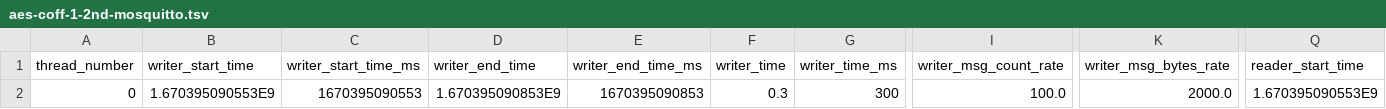
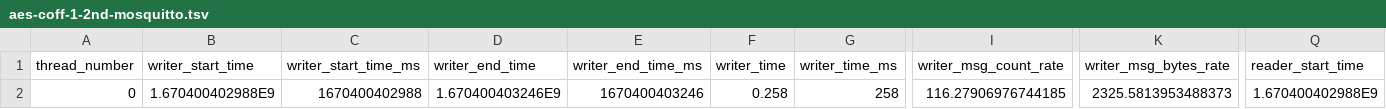
Before and after one commit to itochiii/sinetstream, a TSV file: result/aes-coff-1-2nd-mosquitto.tsv, drawn as a sheet; only a part is shown, gaps mark what is left out; the diff covers the shown part only; the diff names each change by its address in the sheet, - before the commit and + after, or states it on an @@ line.

```diff
--- a/result/aes-coff-1-2nd-mosquitto.tsv
+++ b/result/aes-coff-1-2nd-mosquitto.tsv
-B2 (writer_start_time): 1.670395090553E9
+B2 (writer_start_time): 1.670400402988E9
-C2 (writer_start_time_ms): 1670395090553
+C2 (writer_start_time_ms): 1670400402988
-D2 (writer_end_time): 1.670395090853E9
+D2 (writer_end_time): 1.670400403246E9
-E2 (writer_end_time_ms): 1670395090853
+E2 (writer_end_time_ms): 1670400403246
-F2 (writer_time): 0.3
+F2 (writer_time): 0.258
-G2 (writer_time_ms): 300
+G2 (writer_time_ms): 258
-I2 (writer_msg_count_rate): 100.0
+I2 (writer_msg_count_rate): 116.27906976744185
-K2 (writer_msg_bytes_rate): 2000.0
+K2 (writer_msg_bytes_rate): 2325.5813953488373
-Q2 (reader_start_time): 1.670395090553E9
+Q2 (reader_start_time): 1.670400402988E9
```
Also changed, not shown: 7 edited cells elsewhere in this file, result/aes-con-1-2nd-mosquitto.tsv, result/aes-con-10-1st-mosquitto.tsv, 46 other files.
